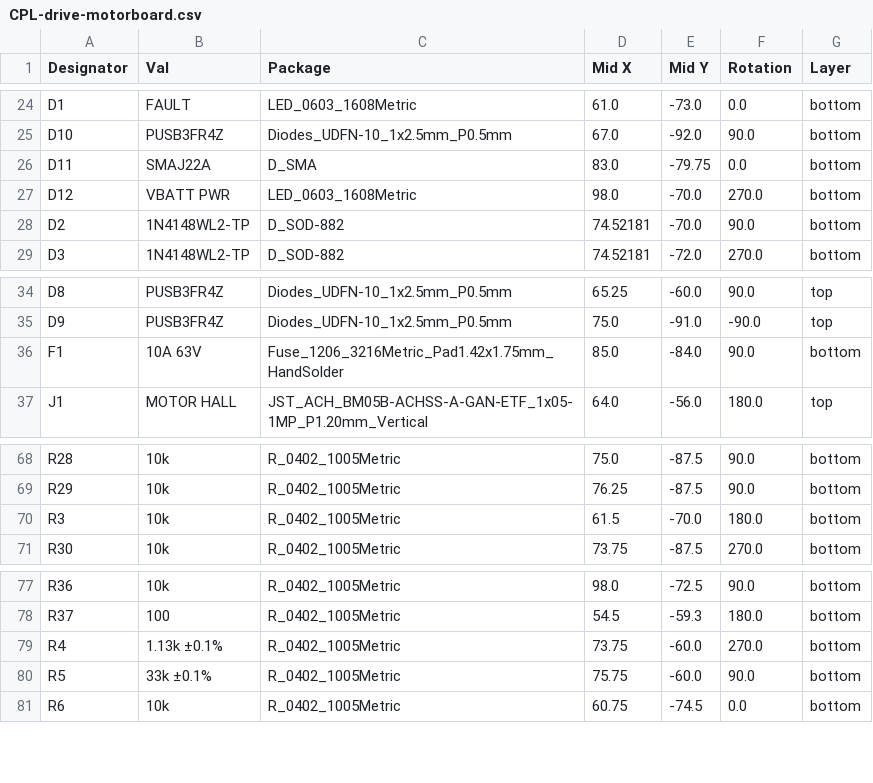
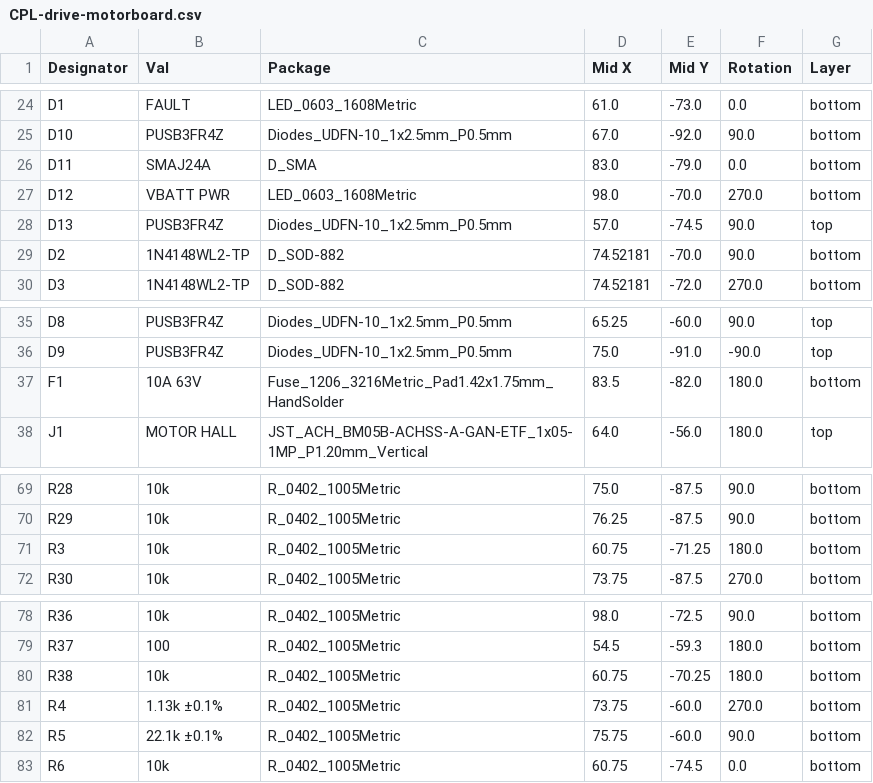
Before and after one commit to RoboJackets/robocup-pcb, a CSV file: boards/develop-2027/drive-motorboard/drive-motorboard/jlcpcb/production_files/CPL-drive-motorboard.csv, drawn as a sheet; only a part is shown, gaps mark what is left out.

Commit message:
generate production files

```diff
--- a/boards/develop-2027/drive-motorboard/drive-motorboard/jlcpcb/production_files/CPL-drive-motorboard.csv
+++ b/boards/develop-2027/drive-motorboard/drive-motorboard/jlcpcb/production_files/CPL-drive-motorboard.csv
@@ -25,4 +25,5 @@ D1,FAULT,LED_0603_1608Metric,61.0,-73.0,0.0,bottom
 D10,PUSB3FR4Z,Diodes_UDFN-10_1x2.5mm_P0.5mm,67.0,-92.0,90.0,bottom
-D11,SMAJ22A,D_SMA,83.0,-79.75,0.0,bottom
+D11,SMAJ24A,D_SMA,83.0,-79.0,0.0,bottom
 D12,VBATT PWR,LED_0603_1608Metric,98.0,-70.0,270.0,bottom
+D13,PUSB3FR4Z,Diodes_UDFN-10_1x2.5mm_P0.5mm,57.0,-74.5,90.0,top
 D2,1N4148WL2-TP,D_SOD-882,74.52181,-70.0,90.0,bottom
@@ -35,3 +36,3 @@ D8,PUSB3FR4Z,Diodes_UDFN-10_1x2.5mm_P0.5mm,65.25,-60.0,90.0,top
 D9,PUSB3FR4Z,Diodes_UDFN-10_1x2.5mm_P0.5mm,75.0,-91.0,-90.0,top
-F1,10A 63V,Fuse_1206_3216Metric_Pad1.42x1.75mm_HandSolder,85.0,-84.0,90.0,bottom
+F1,10A 63V,Fuse_1206_3216Metric_Pad1.42x1.75mm_HandSolder,83.5,-82.0,180.0,bottom
 J1,MOTOR HALL,JST_ACH_BM05B-ACHSS-A-GAN-ETF_1x05-1MP_P1.20mm_Vertical,64.0,-56.0,180.0,top
@@ -69,3 +70,3 @@ R28,10k,R_0402_1005Metric,75.0,-87.5,90.0,bottom
 R29,10k,R_0402_1005Metric,76.25,-87.5,90.0,bottom
-R3,10k,R_0402_1005Metric,61.5,-70.0,180.0,bottom
+R3,10k,R_0402_1005Metric,60.75,-71.25,180.0,bottom
 R30,10k,R_0402_1005Metric,73.75,-87.5,270.0,bottom
@@ -78,4 +79,5 @@ R36,10k,R_0402_1005Metric,98.0,-72.5,90.0,bottom
 R37,100,R_0402_1005Metric,54.5,-59.3,180.0,bottom
+R38,10k,R_0402_1005Metric,60.75,-70.25,180.0,bottom
 R4,1.13k ±0.1%,R_0402_1005Metric,73.75,-60.0,270.0,bottom
-R5,33k ±0.1%,R_0402_1005Metric,75.75,-60.0,90.0,bottom
+R5,22.1k ±0.1%,R_0402_1005Metric,75.75,-60.0,90.0,bottom
 R6,10k,R_0402_1005Metric,60.75,-74.5,0.0,bottom
```
Also changed, not shown: boards/develop-2027/drive-motorboard/drive-motorboard/jlcpcb/production_files/BOM-drive-motorboard.csv, 19 other files.
